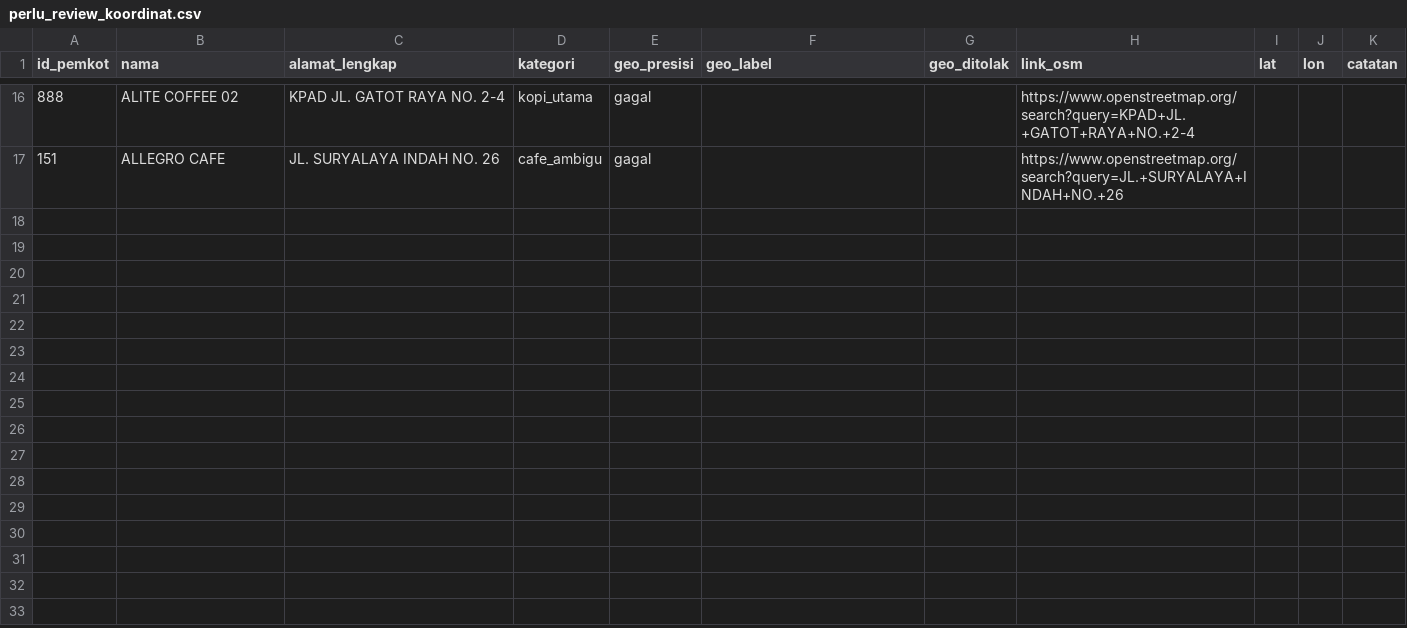
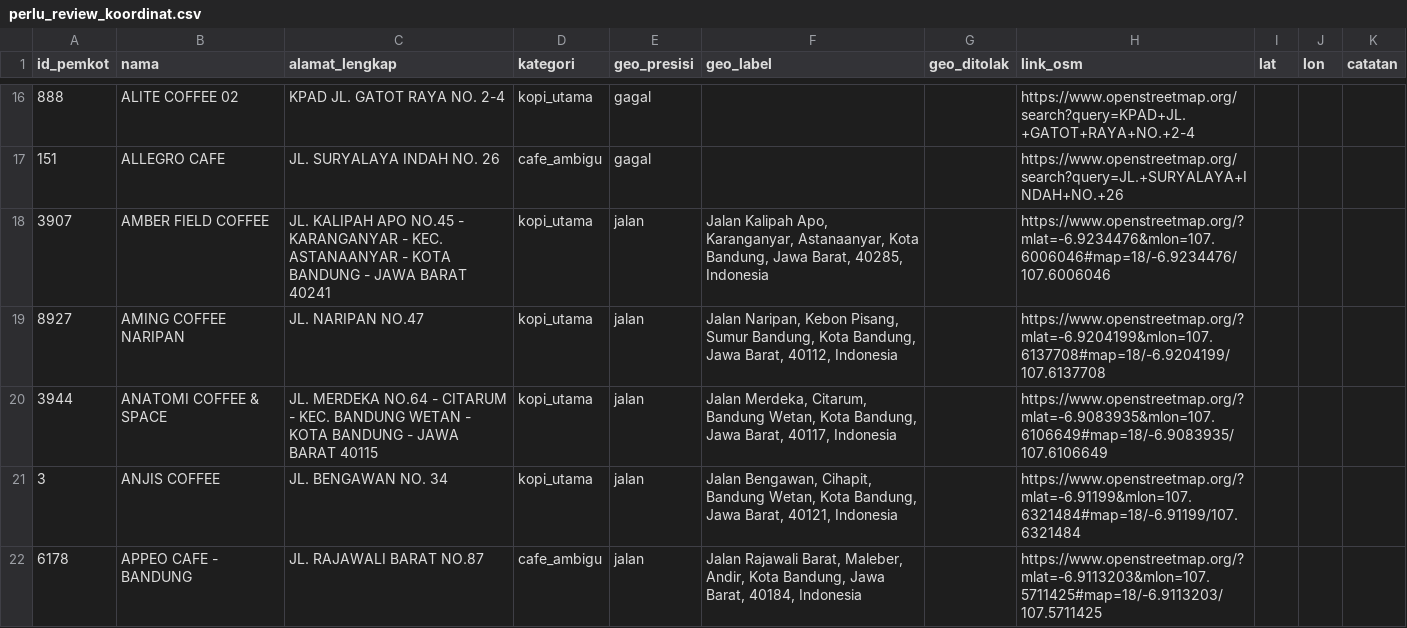
Before and after one commit to Theona77/OpenStreetMap_Extraction, a CSV file: notebook_extract_cafe/data/final/perlu_review_koordinat.csv, drawn as a sheet; only a part is shown, gaps mark what is left out; the diff covers the shown part only.

```diff
--- a/notebook_extract_cafe/data/final/perlu_review_koordinat.csv
+++ b/notebook_extract_cafe/data/final/perlu_review_koordinat.csv
@@ -17 +17,6 @@ id_pemkot,nama,alamat_lengkap,kategori,geo_presisi,geo_label,geo_ditolak,link_os
 151,ALLEGRO CAFE,JL. SURYALAYA INDAH NO. 26,cafe_ambigu,gagal,,,https://www.openstreetmap.org/search?query=JL.+SURYALAYA+INDAH+NO.+26,,,
+3907,AMBER FIELD COFFEE,JL. KALIPAH APO NO.45 - KARANGANYAR - KEC. ASTANAANYAR - KOTA BANDUNG - JAWA BARAT 40241,kopi_utama,jalan,"Jalan Kalipah Apo, Karanganyar, Astanaanyar, Kota Bandung, Jawa Barat, 40285, Indonesia",,https://www.openstreetmap.org/?mlat=-6.9234476&mlon=107.6006046#map=18/-6.9234476/107.6006046,,,
+8927,AMING COFFEE NARIPAN,JL. NARIPAN NO.47,kopi_utama,jalan,"Jalan Naripan, Kebon Pisang, Sumur Bandung, Kota Bandung, Jawa Barat, 40112, Indonesia",,https://www.openstreetmap.org/?mlat=-6.9204199&mlon=107.6137708#map=18/-6.9204199/107.6137708,,,
+3944,ANATOMI COFFEE & SPACE,JL. MERDEKA NO.64 - CITARUM - KEC. BANDUNG WETAN - KOTA BANDUNG - JAWA BARAT 40115,kopi_utama,jalan,"Jalan Merdeka, Citarum, Bandung Wetan, Kota Bandung, Jawa Barat, 40117, Indonesia",,https://www.openstreetmap.org/?mlat=-6.9083935&mlon=107.6106649#map=18/-6.9083935/107.6106649,,,
+3,ANJIS COFFEE,JL. BENGAWAN NO. 34,kopi_utama,jalan,"Jalan Bengawan, Cihapit, Bandung Wetan, Kota Bandung, Jawa Barat, 40121, Indonesia",,https://www.openstreetmap.org/?mlat=-6.91199&mlon=107.6321484#map=18/-6.91199/107.6321484,,,
+6178,APPEO CAFE - BANDUNG,JL. RAJAWALI BARAT NO.87,cafe_ambigu,jalan,"Jalan Rajawali Barat, Maleber, Andir, Kota Bandung, Jawa Barat, 40184, Indonesia",,https://www.openstreetmap.org/?mlat=-6.9113203&mlon=107.5711425#map=18/-6.9113203/107.5711425,,,
```
Also changed, not shown: 14 added rows elsewhere in this file, notebook_extract_cafe/data/final/coffeeshop_bandung.csv, notebook_extract_cafe/data/final/sampel_validasi.csv, 9 other files.
